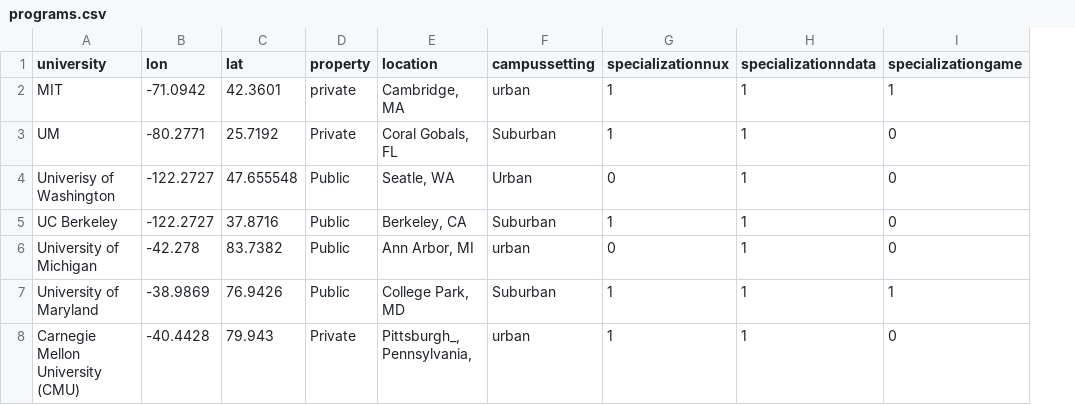
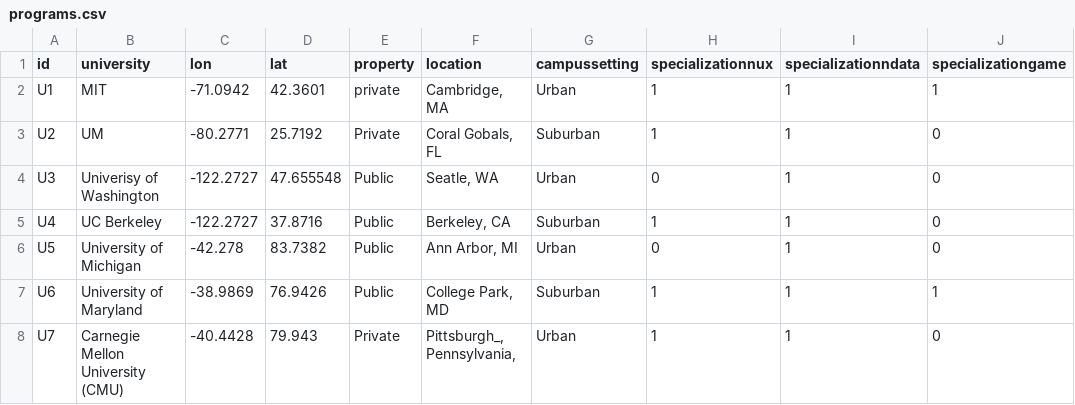
Before and after one commit to cathrinexing/capstone, a CSV file: formal/data/programs.csv, drawn as a sheet; only a part is shown; addresses are those after the commit; the diff names each change by its address in the sheet, - before the commit and + after, or states it on an @@ line.

```diff
--- a/formal/data/programs.csv
+++ b/formal/data/programs.csv
+column A (id), rows 2-8: U1 | U2 | U3 | U4 | U5 | U6 | U7
-G2 (campussetting): urban
+G2 (campussetting): Urban
-G6 (campussetting): urban
+G6 (campussetting): Urban
-G8 (campussetting): urban
+G8 (campussetting): Urban
```
Also changed, not shown: 10 other files.
